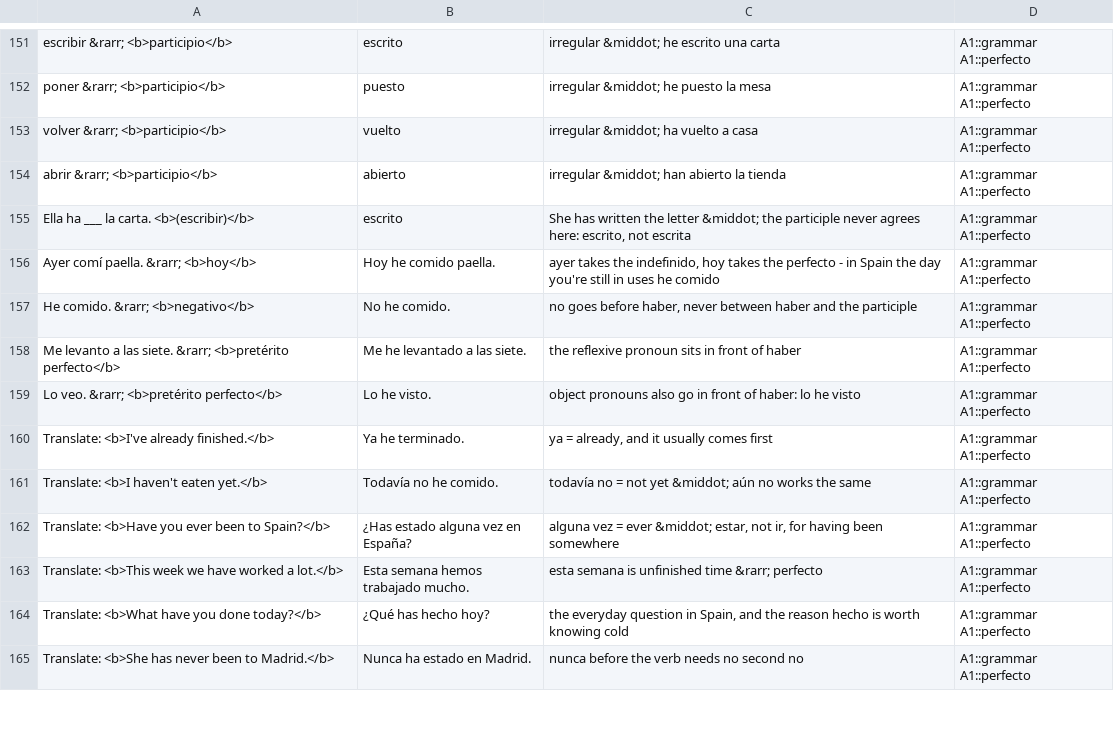
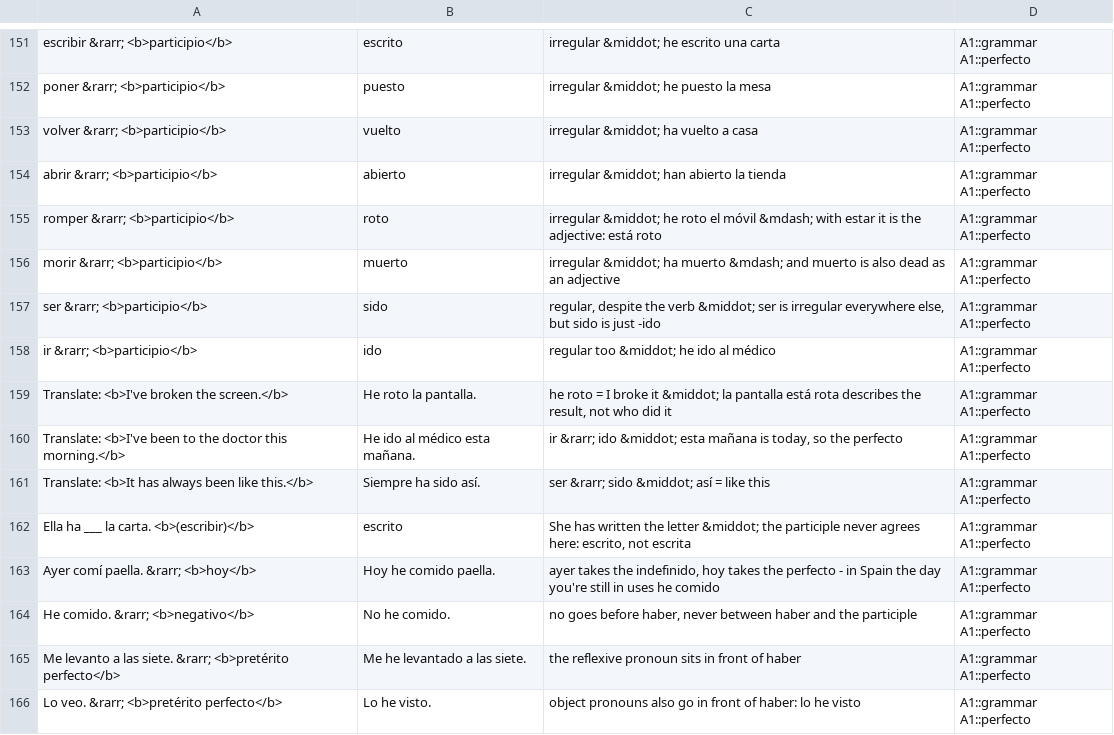
Before and after one commit to phedkvist/spanish-anki, a TSV file: decks/spanish_A1_grammar_anki.tsv, drawn as a sheet; only a part is shown, gaps mark what is left out; the shorter side is filled out with more unchanged rows; the diff names each change by its address in the sheet, - before the commit and + after, or states it on an @@ line.

```diff
--- a/decks/spanish_A1_grammar_anki.tsv
+++ b/decks/spanish_A1_grammar_anki.tsv
+row 155: romper &rarr; <b>participio</b> | roto | irregular &middot; he roto el móvil &mdash; with estar it is the adjective: está roto | A1::grammar A1::perfecto
+row 156: morir &rarr; <b>participio</b> | muerto | irregular &middot; ha muerto &mdash; and muerto is also dead as an adjective | A1::grammar A1::perfecto
+row 157: ser &rarr; <b>participio</b> | sido | regular, despite the verb &middot; ser is irregular everywhere else, but sido is just -ido | A1::grammar A1::perfecto
+row 158: ir &rarr; <b>participio</b> | ido | regular too &middot; he ido al médico | A1::grammar A1::perfecto
+row 159: Translate: <b>I've broken the screen.</b> | He roto la pantalla. | he roto = I broke it &middot; la pantalla está rota describes the result, not who did it | A1::grammar A1::perfecto
+row 160: Translate: <b>I've been to the doctor this morning.</b> | He ido al médico esta mañana. | ir &rarr; ido &middot; esta mañana is today, so the perfecto | A1::grammar A1::perfecto
+row 161: Translate: <b>It has always been like this.</b> | Siempre ha sido así. | ser &rarr; sido &middot; así = like this | A1::grammar A1::perfecto
```
Also changed, not shown: 4 other files.
